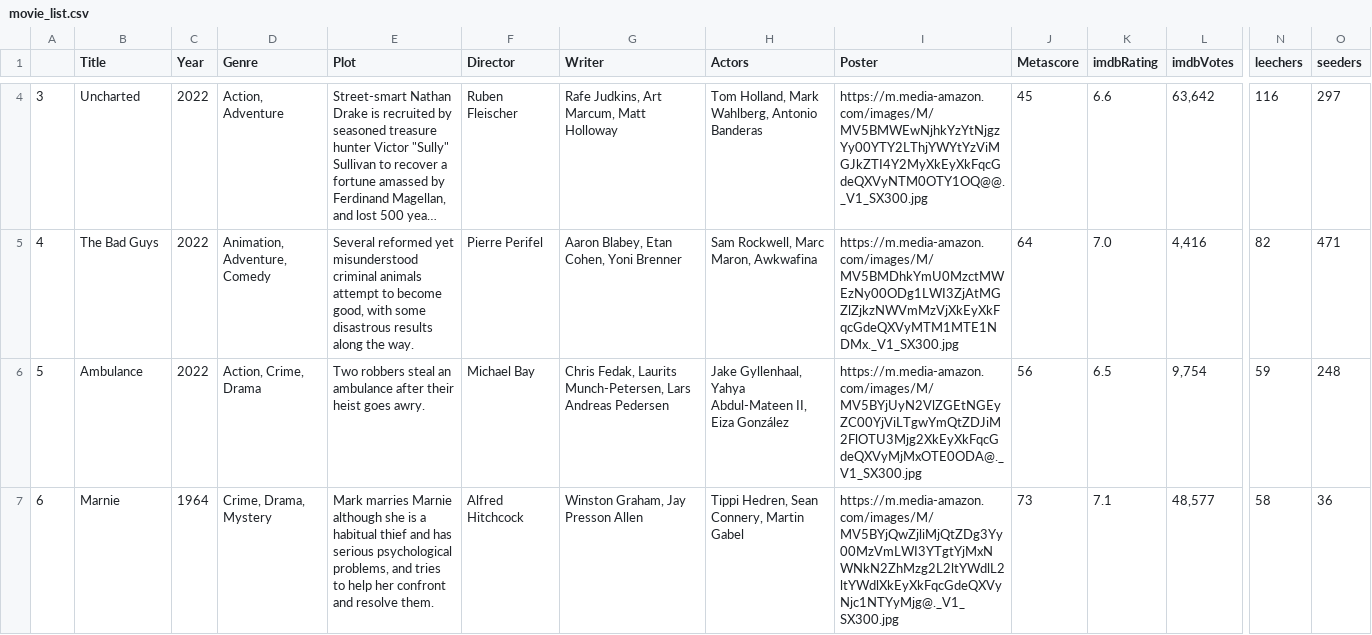
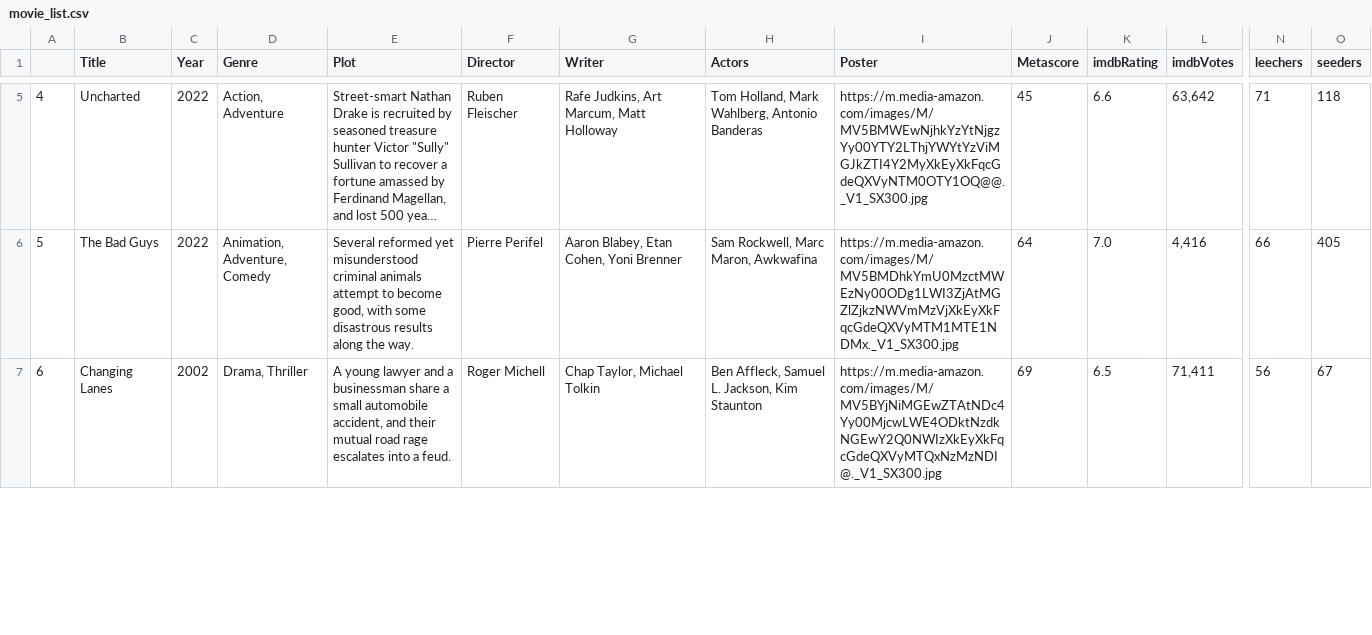
Before and after one commit to ErezWeiss1/Trending_Movies, a CSV file: data/movie_list.csv, drawn as a sheet; only a part is shown, gaps mark what is left out; long unchanged cells end in …; removed rows and columns are numbered as before the commit, all else as after; rows hold the shown columns only; the diff covers the shown part only; the diff names each change by its address in the sheet, - before the commit and + after, or states it on an @@ line.

```diff
--- a/data/movie_list.csv
+++ b/data/movie_list.csv
-A5: 3
+A5: 4
-N5 (leechers): 116
+N5 (leechers): 71
-O5 (seeders): 297
+O5 (seeders): 118
-A6: 4
+A6: 5
-N6 (leechers): 82
+N6 (leechers): 66
-O6 (seeders): 471
+O6 (seeders): 405
-row 6: 5 | Ambulance | 2022 | Action, Crime, Drama | Two robbers steal an ambulance after their heist goes awry. | Michael Bay | Chris Fedak, Laurits Munch-Petersen, Lars Andreas Pedersen | Jake Gyllenhaal, Yahya Abdul-Mateen II, Eiza González | https://m.media-amazon.com/images/M/MV5BYjUyN2VlZGEtNGEyZC00YjViLTgwYmQtZDJiM2FlOTU3Mjg2XkEyXkFqcGdeQXVyMjMxOTE0ODA@._V1_SX300.jpg | 56 | 6.5 | 9,754 | 59 | 248
-B7 (Title): Marnie
+B7 (Title): Changing Lanes
-C7 (Year): 1964
+C7 (Year): 2002
-D7 (Genre): Crime, Drama, Mystery
+D7 (Genre): Drama, Thriller
-E7 (Plot): Mark marries Marnie although she is a habitual thief and has serious psychological problems, and tries to help her confront and resolve them.
+E7 (Plot): A young lawyer and a businessman share a small automobile accident, and their mutual road rage escalates into a feud.
-F7 (Director): Alfred Hitchcock
+F7 (Director): Roger Michell
-G7 (Writer): Winston Graham, Jay Presson Allen
+G7 (Writer): Chap Taylor, Michael Tolkin
-H7 (Actors): Tippi Hedren, Sean Connery, Martin Gabel
+H7 (Actors): Ben Affleck, Samuel L. Jackson, Kim Staunton
-I7 (Poster): https://m.media-amazon.com/images/M/MV5BYjQwZjliMjQtZDg3Yy00MzVmLWI3YTgtYjMxNWNkN2ZhMzg2L2ltYWdlL2ltYWdlXkEyXkFqcGdeQXVyNjc1NTYyMjg@._V1_SX300.jpg
+I7 (Poster): https://m.media-amazon.com/images/M/MV5BYjNiMGEwZTAtNDc4Yy00MjcwLWE4ODktNzdkNGEwY2Q0NWIzXkEyXkFqcGdeQXVyMTQxNzMzNDI@._V1_SX300.jpg
-J7 (Metascore): 73
+J7 (Metascore): 69
-K7 (imdbRating): 7.1
+K7 (imdbRating): 6.5
-L7 (imdbVotes): 48,577
+L7 (imdbVotes): 71,411
-N7 (leechers): 58
+N7 (leechers): 56
-O7 (seeders): 36
+O7 (seeders): 67
```
Also changed, not shown: 1 added row and 49 edited cells elsewhere in this file, 1 other file.
